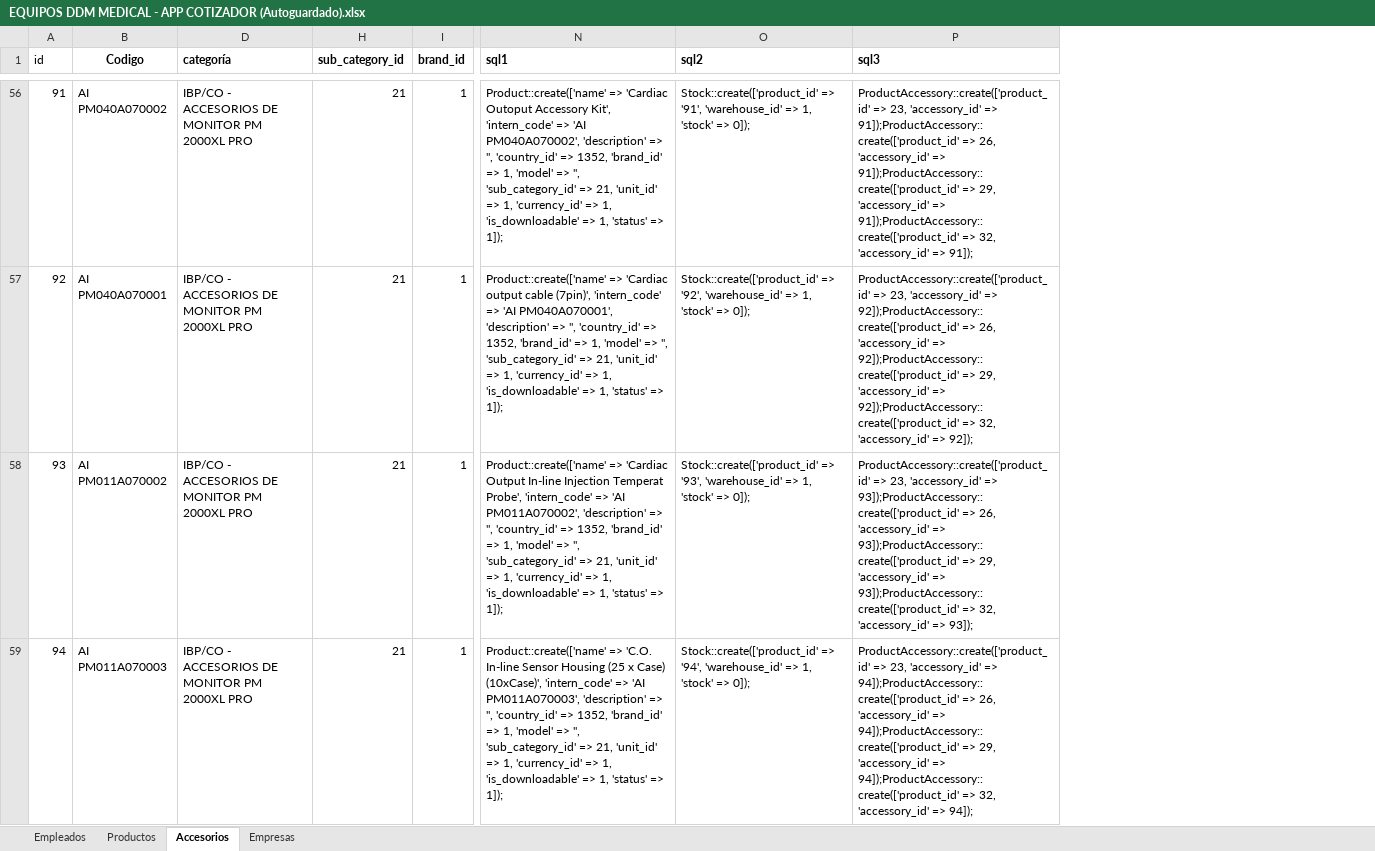
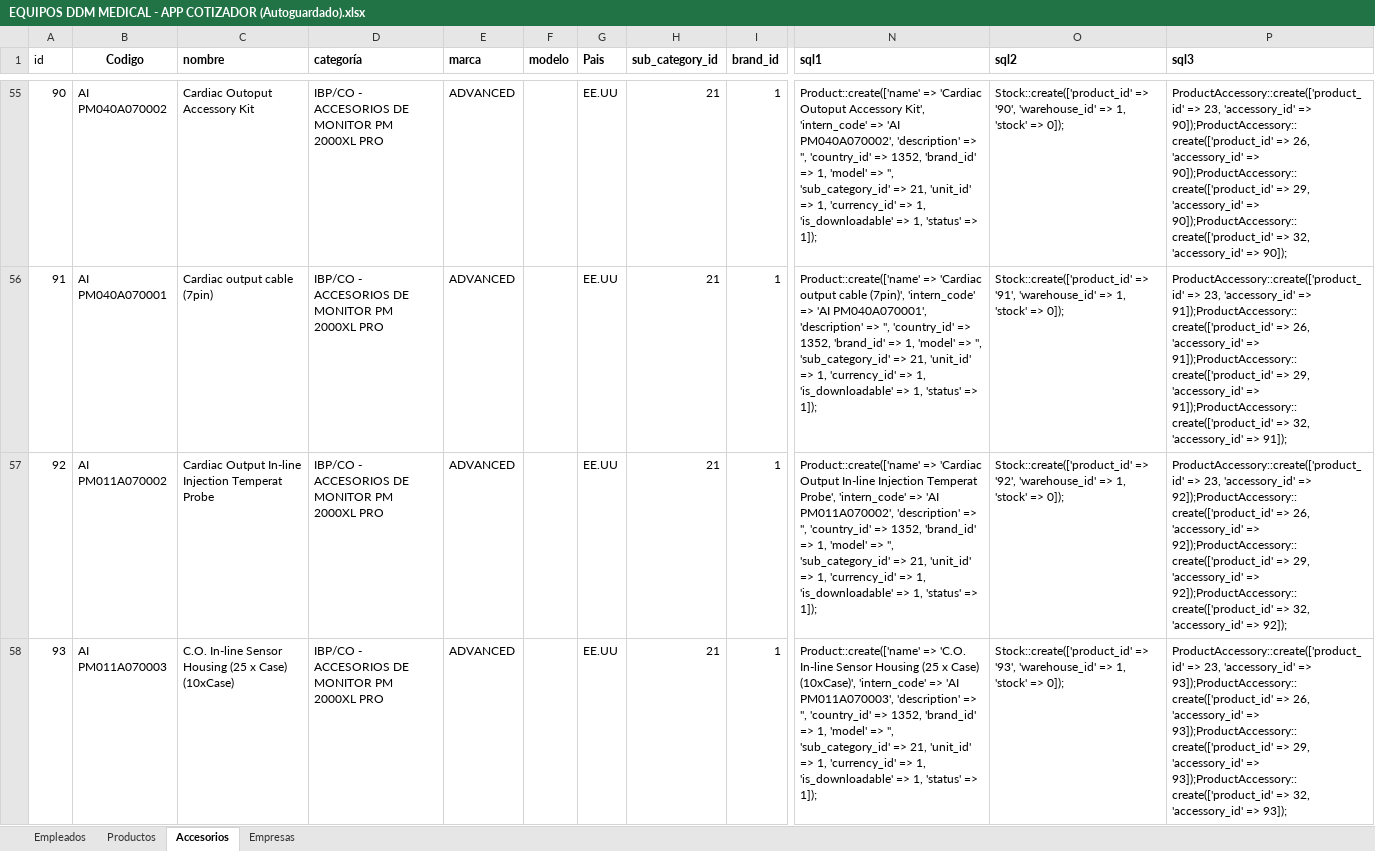
Before and after one commit to 7noel/ddmmedical, an Excel workbook: EQUIPOS DDM MEDICAL - APP COTIZADOR (Autoguardado).xlsx, sheet Accesorios, drawn as a sheet; only a part is shown, gaps mark what is left out; values as stored, in another font and other column widths than the file's, no borders; addresses are those after the commit; the diff covers the shown part only; the diff names each change by its address in the sheet, - before the commit and + after, or states it on an @@ line.

```diff
--- a/EQUIPOS DDM MEDICAL - APP COTIZADOR (Autoguardado).xlsx (sheet Accesorios)
+++ b/EQUIPOS DDM MEDICAL - APP COTIZADOR (Autoguardado).xlsx (sheet Accesorios)
@@ column C (nombre) unhidden, rows 55-58: Cardiac Outoput Accessory Kit | Cardiac output cable (7pin) | Cardiac Output In-line Injection Temperat Probe | C.O. In-line Sensor Housing (25 x Case) (10xCase) @@
@@ column E (marca) unhidden, rows 55-58: all ADVANCED @@
@@ column F (modelo) unhidden, empty @@
@@ column G (Pais) unhidden, rows 55-58: all EE.UU @@
@@ column A (id) renumbered from row 10 down @@
-O55 (sql2): Stock::create(['product_id' => '91', 'warehouse_id' =>…
+O55 (sql2): Stock::create(['product_id' => '90', 'warehouse_id' =>…
-P55 (sql3): …'accessory_id' => 91]);ProductAccessory::create(['product_id' => 26, 'accessory_id' => 91]);ProductAccessory::create(['product_id' => 29, 'accessory_id' => 91]);ProductAccessory::create(['product_id' => 32, 'accessory_id' => 91]);
+P55 (sql3): …'accessory_id' => 90]);ProductAccessory::create(['product_id' => 26, 'accessory_id' => 90]);ProductAccessory::create(['product_id' => 29, 'accessory_id' => 90]);ProductAccessory::create(['product_id' => 32, 'accessory_id' => 90]);
-O56 (sql2): Stock::create(['product_id' => '92', 'warehouse_id' =>…
+O56 (sql2): Stock::create(['product_id' => '91', 'warehouse_id' =>…
-P56 (sql3): …'accessory_id' => 92]);ProductAccessory::create(['product_id' => 26, 'accessory_id' => 92]);ProductAccessory::create(['product_id' => 29, 'accessory_id' => 92]);ProductAccessory::create(['product_id' => 32, 'accessory_id' => 92]);
+P56 (sql3): …'accessory_id' => 91]);ProductAccessory::create(['product_id' => 26, 'accessory_id' => 91]);ProductAccessory::create(['product_id' => 29, 'accessory_id' => 91]);ProductAccessory::create(['product_id' => 32, 'accessory_id' => 91]);
-O57 (sql2): Stock::create(['product_id' => '93', 'warehouse_id' =>…
+O57 (sql2): Stock::create(['product_id' => '92', 'warehouse_id' =>…
-P57 (sql3): …'accessory_id' => 93]);ProductAccessory::create(['product_id' => 26, 'accessory_id' => 93]);ProductAccessory::create(['product_id' => 29, 'accessory_id' => 93]);ProductAccessory::create(['product_id' => 32, 'accessory_id' => 93]);
+P57 (sql3): …'accessory_id' => 92]);ProductAccessory::create(['product_id' => 26, 'accessory_id' => 92]);ProductAccessory::create(['product_id' => 29, 'accessory_id' => 92]);ProductAccessory::create(['product_id' => 32, 'accessory_id' => 92]);
-O58 (sql2): Stock::create(['product_id' => '94', 'warehouse_id' =>…
+O58 (sql2): Stock::create(['product_id' => '93', 'warehouse_id' =>…
-P58 (sql3): …'accessory_id' => 94]);ProductAccessory::create(['product_id' => 26, 'accessory_id' => 94]);ProductAccessory::create(['product_id' => 29, 'accessory_id' => 94]);ProductAccessory::create(['product_id' => 32, 'accessory_id' => 94]);
+P58 (sql3): …'accessory_id' => 93]);ProductAccessory::create(['product_id' => 26, 'accessory_id' => 93]);ProductAccessory::create(['product_id' => 29, 'accessory_id' => 93]);ProductAccessory::create(['product_id' => 32, 'accessory_id' => 93]);
```
Also changed, not shown: 1 removed row and 168 edited cells elsewhere in this sheet, sheet Productos, formulas that keep their value, hidden cells, 1 other file.
